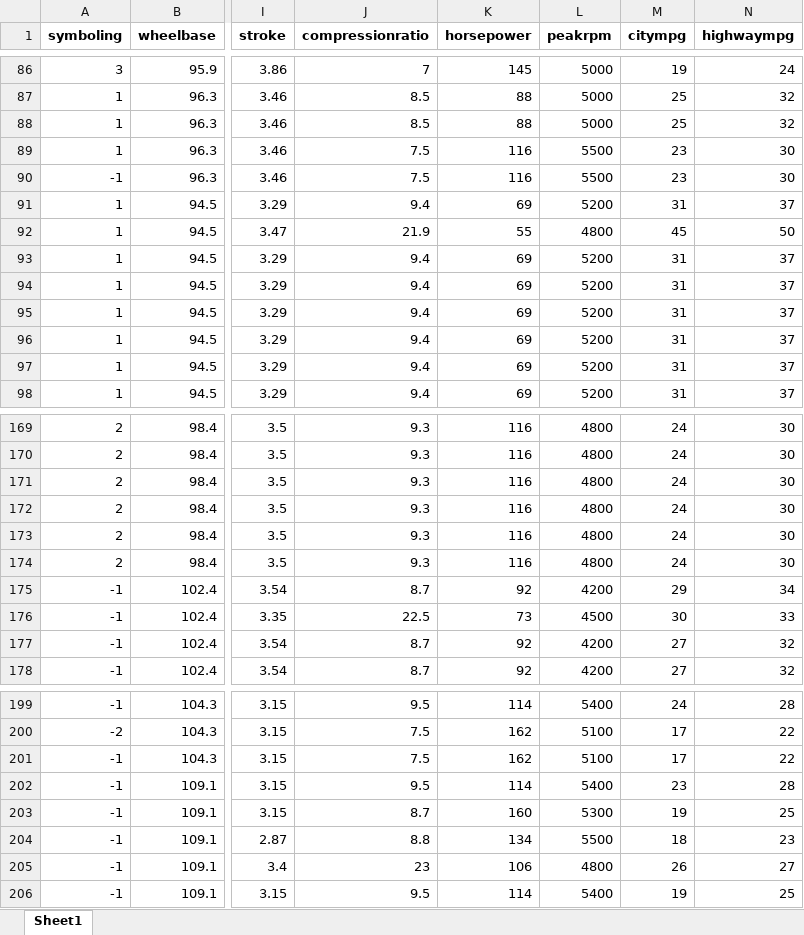
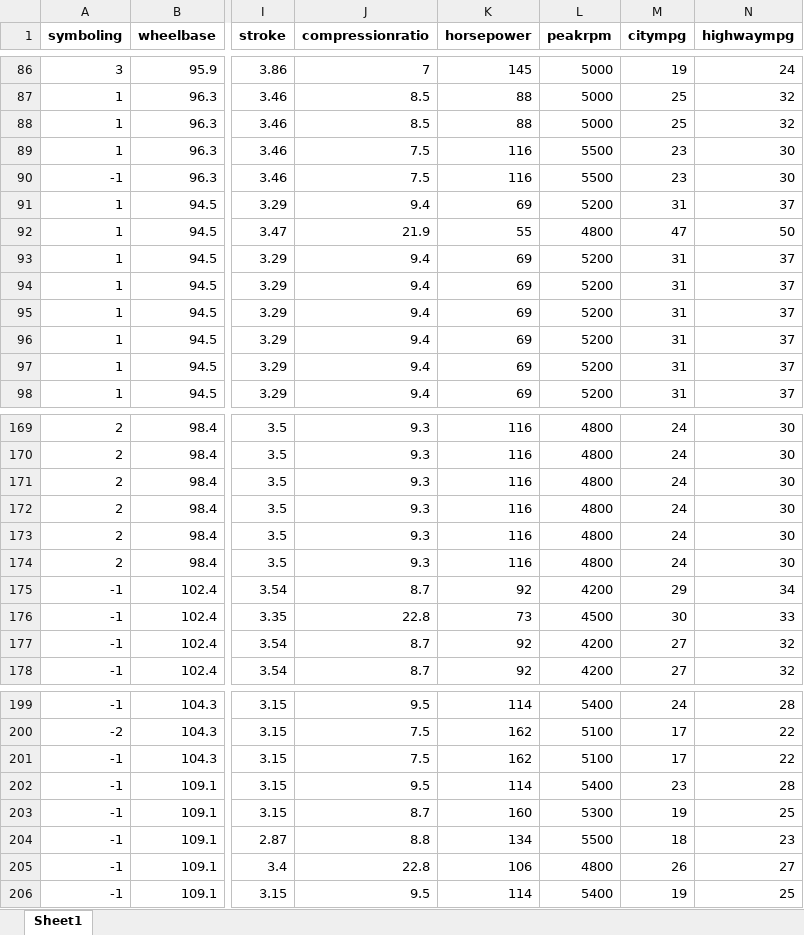
Before and after one commit to jonamadk/scaling-ML-journey, an Excel workbook: lab-01/car_data1.xlsx, sheet Sheet1, drawn as a sheet; only a part is shown, gaps mark what is left out; values as stored, in another font and other column widths than the file's, no borders; the diff covers the shown part only; the diff names each change by its address in the sheet, - before the commit and + after, or states it on an @@ line.

```diff
--- a/lab-01/car_data1.xlsx (sheet Sheet1)
+++ b/lab-01/car_data1.xlsx (sheet Sheet1)
-M92 (citympg): 45
+M92 (citympg): 47
-J176 (compressionratio): 22.5
+J176 (compressionratio): 22.8
-J205 (compressionratio): 23
+J205 (compressionratio): 22.8
```
Also changed, not shown: 23 edited cells elsewhere in this sheet, 6 other files.
